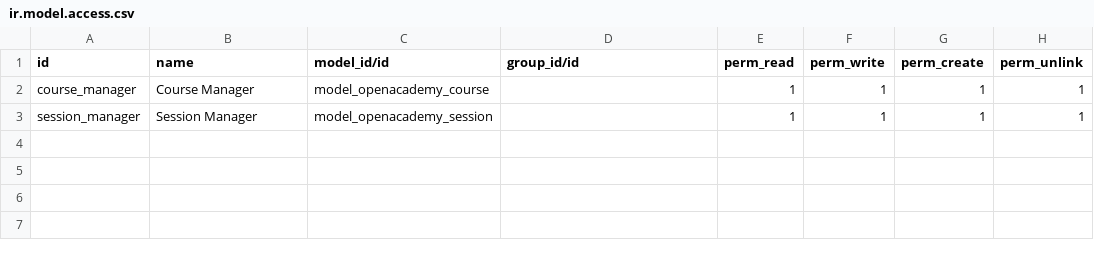
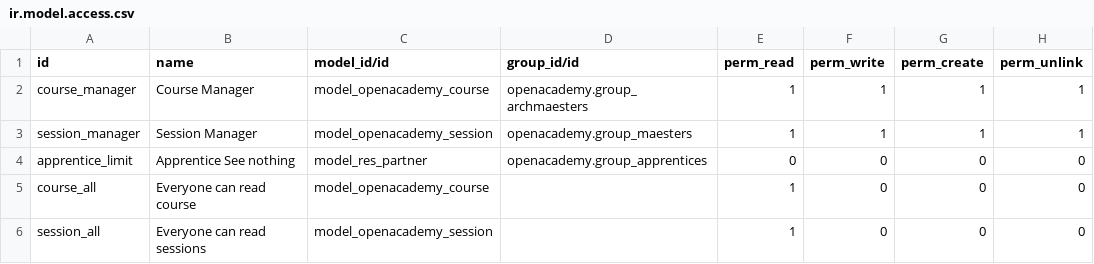
Before and after one commit to iCart/technical_training, a CSV file: openacademy/security/ir.model.access.csv, drawn as a sheet.

Commit message:
[ADD] openacedemy: access and record rules

```diff
--- a/openacademy/security/ir.model.access.csv
+++ b/openacademy/security/ir.model.access.csv
@@ -1,3 +1,6 @@
 id,name,model_id/id,group_id/id,perm_read,perm_write,perm_create,perm_unlink
-course_manager,Course Manager,model_openacademy_course,,1,1,1,1
-session_manager,Session Manager,model_openacademy_session,,1,1,1,1
+course_manager,Course Manager,model_openacademy_course,openacademy.group_archmaesters,1,1,1,1
+session_manager,Session Manager,model_openacademy_session,openacademy.group_maesters,1,1,1,1
+apprentice_limit,Apprentice See nothing,model_res_partner,openacademy.group_apprentices,0,0,0,0
+course_all,Everyone can read course,model_openacademy_course,"",1,0,0,0
+session_all,Everyone can read sessions,model_openacademy_session,"",1,0,0,0
```
Also changed, not shown: 3 other files.
